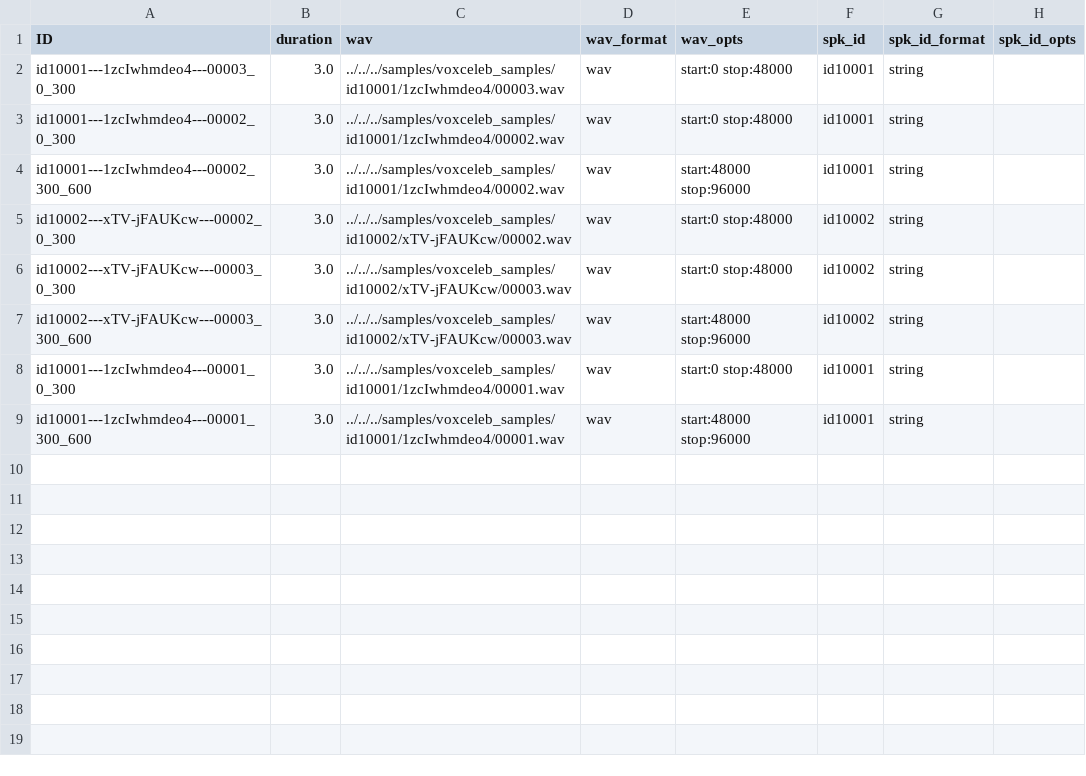
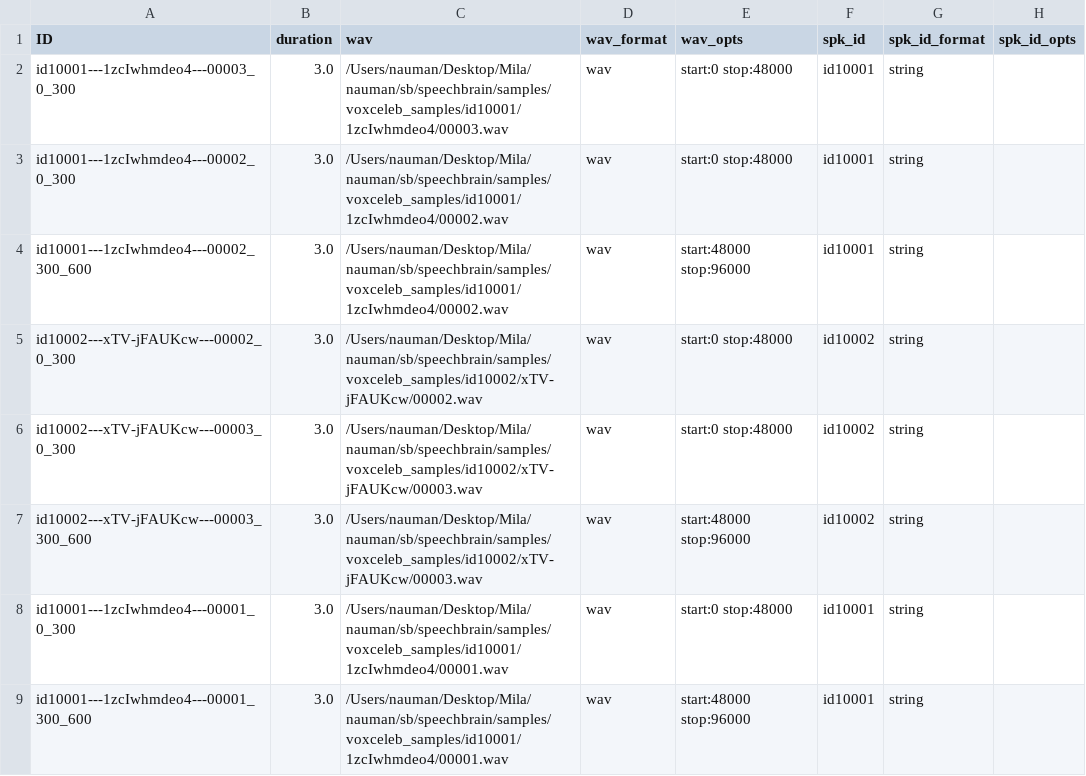
Before and after one commit to speechbrain/speechbrain, a CSV file: samples/voxceleb_samples/train.csv, drawn as a sheet.

```diff
--- a/samples/voxceleb_samples/train.csv
+++ b/samples/voxceleb_samples/train.csv
@@ -1,9 +1,9 @@
 ID,duration,wav,wav_format,wav_opts,spk_id,spk_id_format,spk_id_opts
-id10001---1zcIwhmdeo4---00003_0_300,3.0,../../../samples/voxceleb_samples/id10001/1zcIwhmdeo4/00003.wav,wav,start:0 stop:48000,id10001,string,
-id10001---1zcIwhmdeo4---00002_0_300,3.0,../../../samples/voxceleb_samples/id10001/1zcIwhmdeo4/00002.wav,wav,start:0 stop:48000,id10001,string,
-id10001---1zcIwhmdeo4---00002_300_600,3.0,../../../samples/voxceleb_samples/id10001/1zcIwhmdeo4/00002.wav,wav,start:48000 stop:96000,id10001,string,
-id10002---xTV-jFAUKcw---00002_0_300,3.0,../../../samples/voxceleb_samples/id10002/xTV-jFAUKcw/00002.wav,wav,start:0 stop:48000,id10002,string,
-id10002---xTV-jFAUKcw---00003_0_300,3.0,../../../samples/voxceleb_samples/id10002/xTV-jFAUKcw/00003.wav,wav,start:0 stop:48000,id10002,string,
-id10002---xTV-jFAUKcw---00003_300_600,3.0,../../../samples/voxceleb_samples/id10002/xTV-jFAUKcw/00003.wav,wav,start:48000 stop:96000,id10002,string,
-id10001---1zcIwhmdeo4---00001_0_300,3.0,../../../samples/voxceleb_samples/id10001/1zcIwhmdeo4/00001.wav,wav,start:0 stop:48000,id10001,string,
-id10001---1zcIwhmdeo4---00001_300_600,3.0,../../../samples/voxceleb_samples/id10001/1zcIwhmdeo4/00001.wav,wav,start:48000 stop:96000,id10001,string,
+id10001---1zcIwhmdeo4---00003_0_300,3.0,/Users/nauman/Desktop/Mila/nauman/sb/speechbrain/samples/voxceleb_samples/id10001/1zcIwhmdeo4/00003.wav,wav,start:0 stop:48000,id10001,string,
+id10001---1zcIwhmdeo4---00002_0_300,3.0,/Users/nauman/Desktop/Mila/nauman/sb/speechbrain/samples/voxceleb_samples/id10001/1zcIwhmdeo4/00002.wav,wav,start:0 stop:48000,id10001,string,
+id10001---1zcIwhmdeo4---00002_300_600,3.0,/Users/nauman/Desktop/Mila/nauman/sb/speechbrain/samples/voxceleb_samples/id10001/1zcIwhmdeo4/00002.wav,wav,start:48000 stop:96000,id10001,string,
+id10002---xTV-jFAUKcw---00002_0_300,3.0,/Users/nauman/Desktop/Mila/nauman/sb/speechbrain/samples/voxceleb_samples/id10002/xTV-jFAUKcw/00002.wav,wav,start:0 stop:48000,id10002,string,
+id10002---xTV-jFAUKcw---00003_0_300,3.0,/Users/nauman/Desktop/Mila/nauman/sb/speechbrain/samples/voxceleb_samples/id10002/xTV-jFAUKcw/00003.wav,wav,start:0 stop:48000,id10002,string,
+id10002---xTV-jFAUKcw---00003_300_600,3.0,/Users/nauman/Desktop/Mila/nauman/sb/speechbrain/samples/voxceleb_samples/id10002/xTV-jFAUKcw/00003.wav,wav,start:48000 stop:96000,id10002,string,
+id10001---1zcIwhmdeo4---00001_0_300,3.0,/Users/nauman/Desktop/Mila/nauman/sb/speechbrain/samples/voxceleb_samples/id10001/1zcIwhmdeo4/00001.wav,wav,start:0 stop:48000,id10001,string,
+id10001---1zcIwhmdeo4---00001_300_600,3.0,/Users/nauman/Desktop/Mila/nauman/sb/speechbrain/samples/voxceleb_samples/id10001/1zcIwhmdeo4/00001.wav,wav,start:48000 stop:96000,id10001,string,
```
Also changed, not shown: samples/voxceleb_samples/dev.csv, 2 other files.
